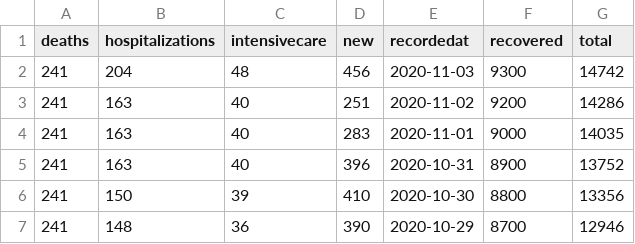
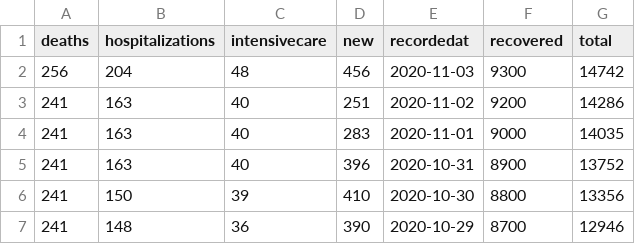
Before and after one commit to oem/Hamburg.jl, a CSV file: src/covid-19/infected.csv, drawn as a sheet; only a part is shown.

```diff
--- a/src/covid-19/infected.csv
+++ b/src/covid-19/infected.csv
@@ -1,3 +1,3 @@
 deaths,hospitalizations,intensivecare,new,recordedat,recovered,total
-241,204,48,456,2020-11-03,9300,14742
+256,204,48,456,2020-11-03,9300,14742
 241,163,40,251,2020-11-02,9200,14286
```
